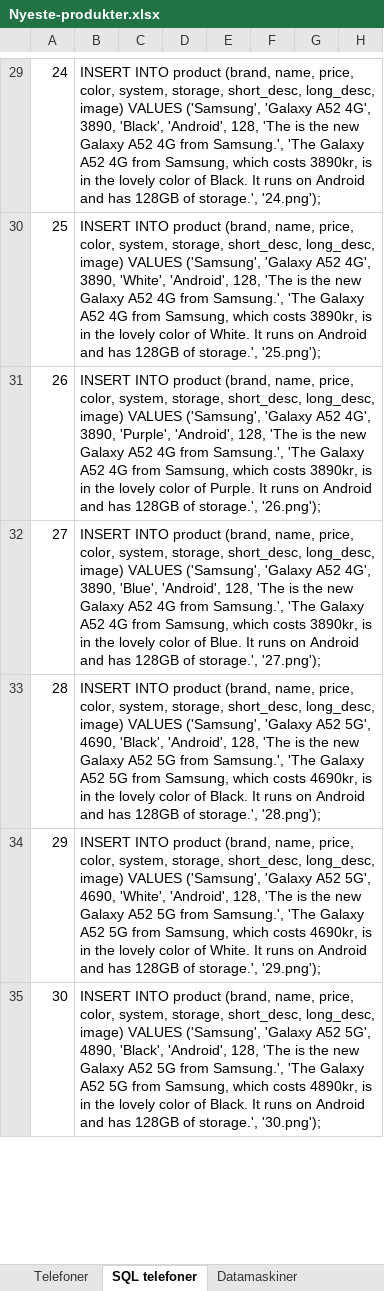
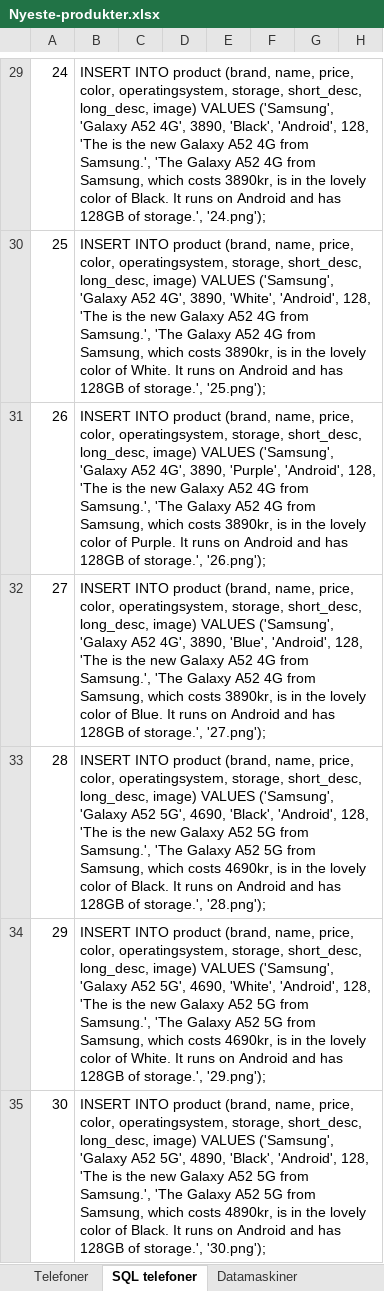
Before and after one commit to oyvind0402/Python-React-Webshop, an Excel workbook: WebScraping and datacollection/Nyeste-produkter.xlsx, sheet SQL telefoner, drawn as a sheet; only a part is shown, gaps mark what is left out; values as stored, in another font and other column widths than the file's, no borders; the diff covers the shown part only; the diff names each change by its address in the sheet, - before the commit and + after, or states it on an @@ line.

```diff
--- a/WebScraping and datacollection/Nyeste-produkter.xlsx (sheet SQL telefoner)
+++ b/WebScraping and datacollection/Nyeste-produkter.xlsx (sheet SQL telefoner)
-B29: …price, color, system, storage, short_desc,…
+B29: …price, color, operatingsystem, storage, short_desc,…
-B30: …price, color, system, storage, short_desc,…
+B30: …price, color, operatingsystem, storage, short_desc,…
-B31: …price, color, system, storage, short_desc,…
+B31: …price, color, operatingsystem, storage, short_desc,…
-B32: …price, color, system, storage, short_desc,…
+B32: …price, color, operatingsystem, storage, short_desc,…
-B33: …price, color, system, storage, short_desc,…
+B33: …price, color, operatingsystem, storage, short_desc,…
-B34: …price, color, system, storage, short_desc,…
+B34: …price, color, operatingsystem, storage, short_desc,…
-B35: …price, color, system, storage, short_desc,…
+B35: …price, color, operatingsystem, storage, short_desc,…
```
Also changed, not shown: 195 edited cells elsewhere in this sheet, sheet Telefoner.
